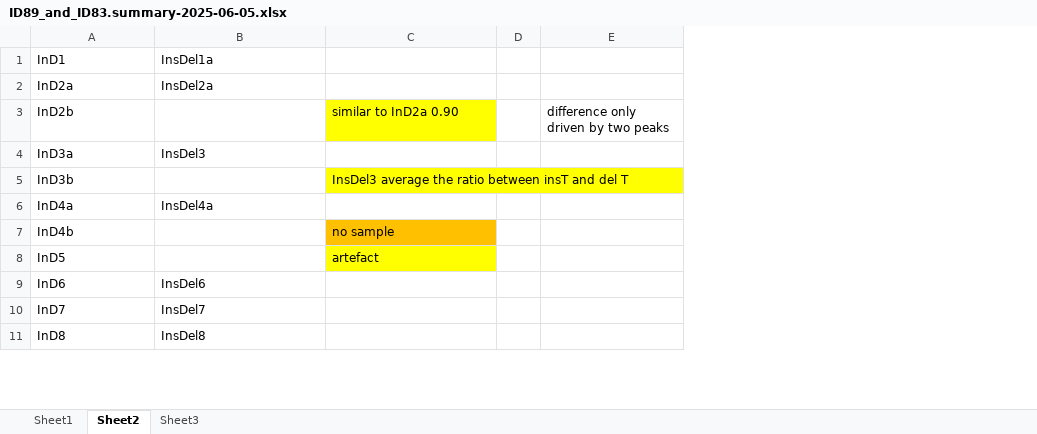
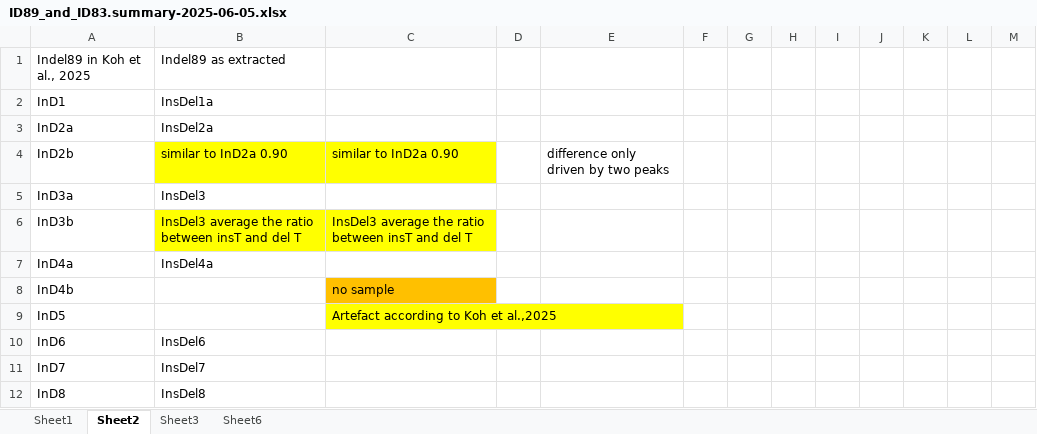
Before and after one commit to liumoLM/Liu2024, an Excel workbook: ID89.signature.summary/ID89_and_ID83.summary-2025-06-05.xlsx, sheet Sheet2, drawn as a sheet; only a part is shown; values as stored, in another font and other column widths than the file's, no borders; addresses are those after the commit; the diff covers the shown part only; the diff names each change by its address in the sheet, - before the commit and + after, or states it on an @@ line.

```diff
--- a/ID89.signature.summary/ID89_and_ID83.summary-2025-06-05.xlsx (sheet Sheet2)
+++ b/ID89.signature.summary/ID89_and_ID83.summary-2025-06-05.xlsx (sheet Sheet2)
+sheet tab: Sheet6
+column F, empty
+column G, empty
+column H, empty
+column I, empty
+column J, empty
+column K, empty
+column L, empty
+column M, empty
+row 1: Indel89 in Koh et al., 2025 | Indel89 as extracted
-B4: (empty)
+B4: similar to InD2a 0.90
-B4 fill: none
+B4 fill: #FFFF00
-B6: (empty)
+B6: InsDel3 average the ratio between insT and del T
-B6 fill: none
+B6 fill: #FFFF00
-C9: artefact
+C9: Artefact according to Koh et al.,2025
```
Also changed, not shown: 10 edited cells elsewhere in this sheet, sheet Sheet1, 27 other files.
